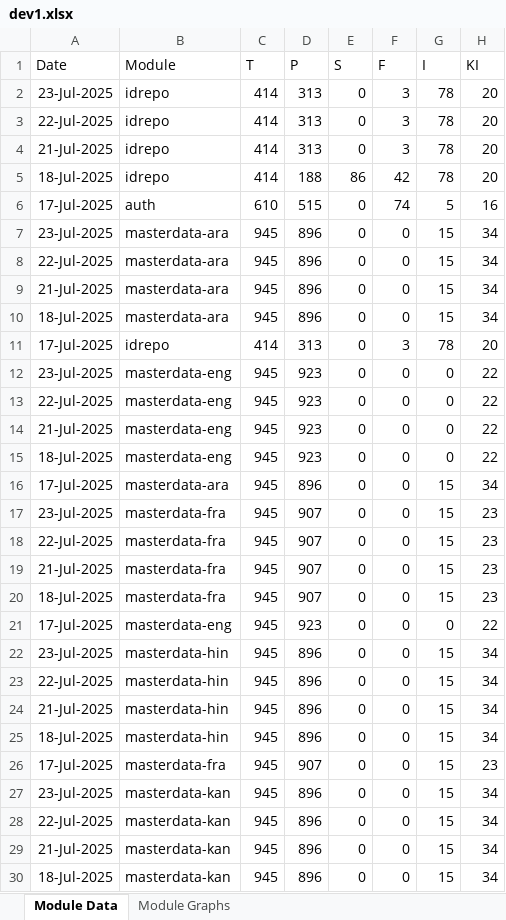
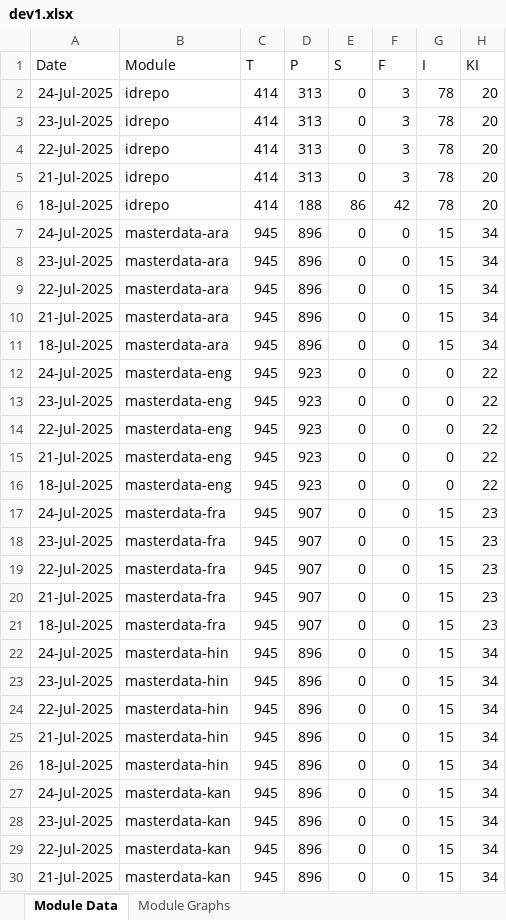
Before and after one commit to mosip/mosip-labs, an Excel workbook: minio-report-tracker/xlxs/dev1.xlsx, sheet Module Data, drawn as a sheet; only a part is shown; the shorter side is filled out with more unchanged rows; values as stored, in another font and other column widths than the file's, no borders; removed rows and columns are numbered as before the commit, all else as after; the diff covers the shown part only; the diff names each change by its address in the sheet, - before the commit and + after, or states it on an @@ line.

```diff
--- a/minio-report-tracker/xlxs/dev1.xlsx (sheet Module Data)
+++ b/minio-report-tracker/xlxs/dev1.xlsx (sheet Module Data)
+row 2: 24-Jul-2025 | idrepo | 414 | 313 | 0 | 3 | 78 | 20
-row 6: 17-Jul-2025 | auth | 610 | 515 | 0 | 74 | 5 | 16
+row 7: 24-Jul-2025 | masterdata-ara | 945 | 896 | 0 | 0 | 15 | 34
-row 11: 17-Jul-2025 | idrepo | 414 | 313 | 0 | 3 | 78 | 20
+row 12: 24-Jul-2025 | masterdata-eng | 945 | 923 | 0 | 0 | 0 | 22
-A17 (Date): 17-Jul-2025
+A17 (Date): 24-Jul-2025
-B17 (Module): masterdata-ara
+B17 (Module): masterdata-fra
-D17 (P): 896
+D17 (P): 907
-H17 (KI): 34
+H17 (KI): 23
-row 21: 17-Jul-2025 | masterdata-eng | 945 | 923 | 0 | 0 | 0 | 22
+row 22: 24-Jul-2025 | masterdata-hin | 945 | 896 | 0 | 0 | 15 | 34
-A27 (Date): 17-Jul-2025
+A27 (Date): 24-Jul-2025
-B27 (Module): masterdata-fra
+B27 (Module): masterdata-kan
-D27 (P): 907
+D27 (P): 896
-H27 (KI): 23
+H27 (KI): 34
```
Also changed, not shown: 2 added rows, 5 removed rows and 6 edited cells elsewhere in this sheet, charts or pictures, minio-report-tracker/xlxs/collab.xlsx, minio-report-tracker/xlxs/dev-int.xlsx, 12 other files.
